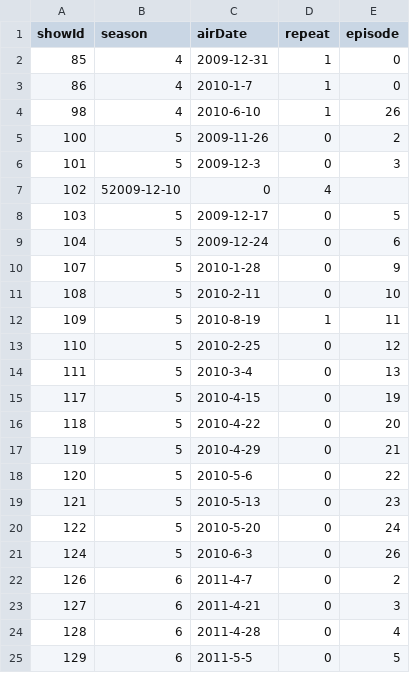
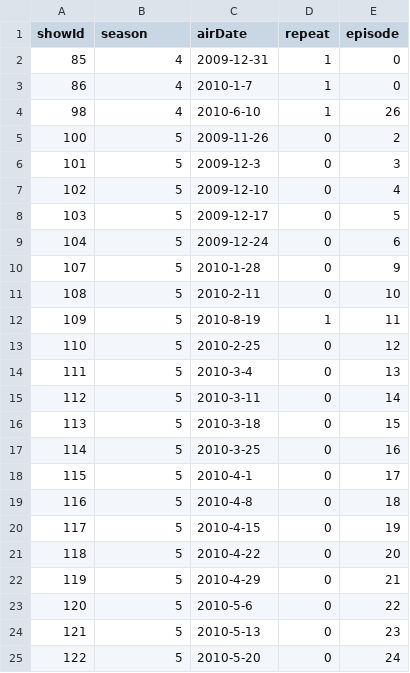
Before and after one commit to phpfui/TomPettyBuriedTreasure, a CSV file: TomPettyShows.csv, drawn as a sheet; only a part is shown; the shorter side is filled out with more unchanged rows.

Commit message:
More show info from reparse

```diff
--- a/TomPettyShows.csv
+++ b/TomPettyShows.csv
@@ -6,3 +6,3 @@ showId,season,airDate,repeat,episode
 101,5,2009-12-3,0,3
-102,52009-12-10,0,4
+102,5,2009-12-10,0,4
 103,5,2009-12-17,0,5
@@ -14,2 +14,7 @@ showId,season,airDate,repeat,episode
 111,5,2010-3-4,0,13
+112,5,2010-3-11,0,14
+113,5,2010-3-18,0,15
+114,5,2010-3-25,0,16
+115,5,2010-4-1,0,17
+116,5,2010-4-8,0,18
 117,5,2010-4-15,0,19
```
